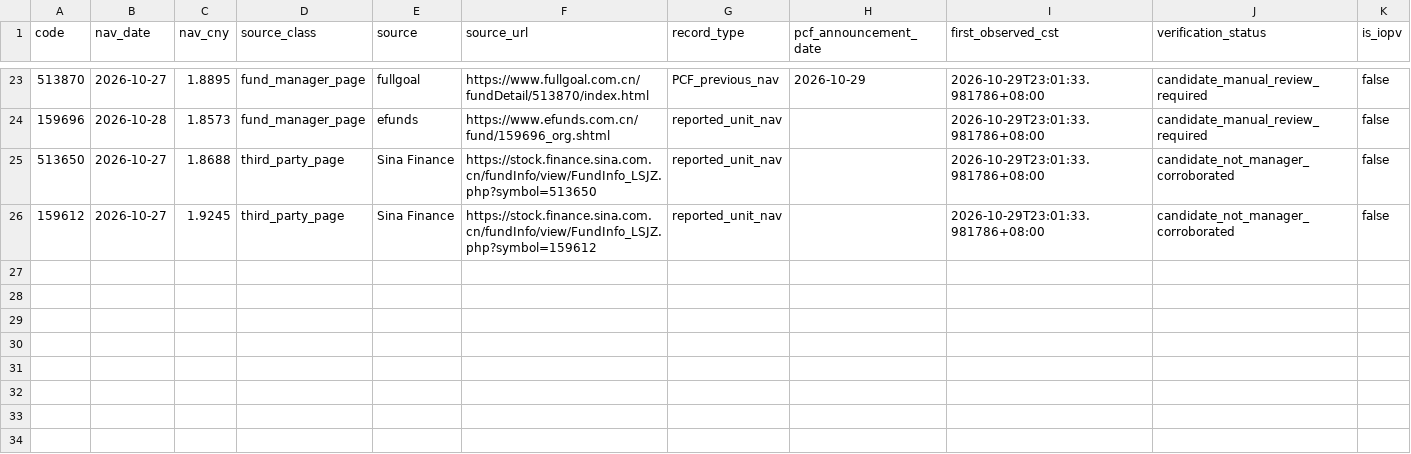
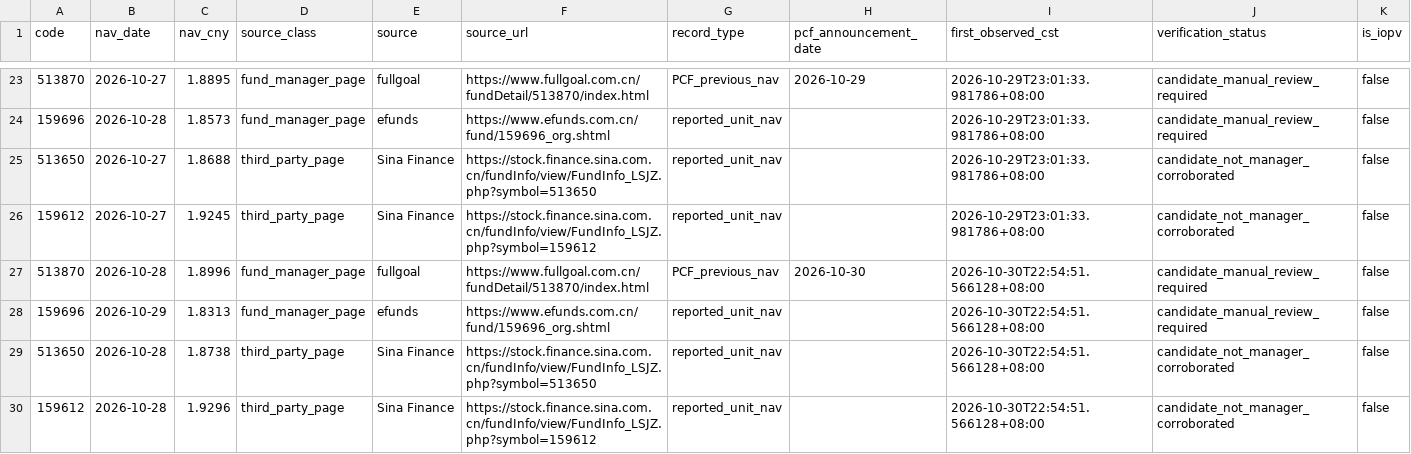
Before and after one commit to lilyQ-stack/qdii-etf-premium-tracker, a CSV file: data/nav_candidates.csv, drawn as a sheet; only a part is shown, gaps mark what is left out.

```diff
--- a/data/nav_candidates.csv
+++ b/data/nav_candidates.csv
@@ -26 +26,5 @@ code,nav_date,nav_cny,source_class,source,source_url,record_type,pcf_announcemen
 159612,2026-10-27,1.9245,third_party_page,Sina Finance,https://stock.finance.sina.com.cn/fundInfo/view/FundInfo_LSJZ.php?symbol=159612,reported_unit_nav,,2026-10-29T23:01:33.981786+08:00,candidate_not_manager_corroborated,false
+513870,2026-10-28,1.8996,fund_manager_page,fullgoal,https://www.fullgoal.com.cn/fundDetail/513870/index.html,PCF_previous_nav,2026-10-30,2026-10-30T22:54:51.566128+08:00,candidate_manual_review_required,false
+159696,2026-10-29,1.8313,fund_manager_page,efunds,https://www.efunds.com.cn/fund/159696_org.shtml,reported_unit_nav,,2026-10-30T22:54:51.566128+08:00,candidate_manual_review_required,false
+513650,2026-10-28,1.8738,third_party_page,Sina Finance,https://stock.finance.sina.com.cn/fundInfo/view/FundInfo_LSJZ.php?symbol=513650,reported_unit_nav,,2026-10-30T22:54:51.566128+08:00,candidate_not_manager_corroborated,false
+159612,2026-10-28,1.9296,third_party_page,Sina Finance,https://stock.finance.sina.com.cn/fundInfo/view/FundInfo_LSJZ.php?symbol=159612,reported_unit_nav,,2026-10-30T22:54:51.566128+08:00,candidate_not_manager_corroborated,false
```
